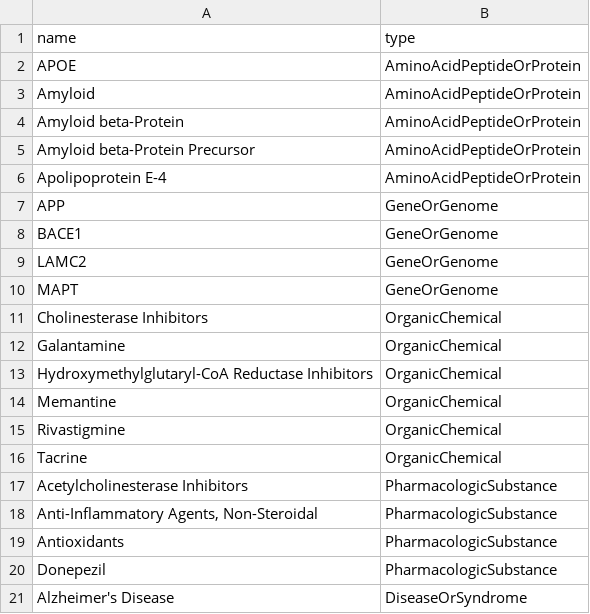
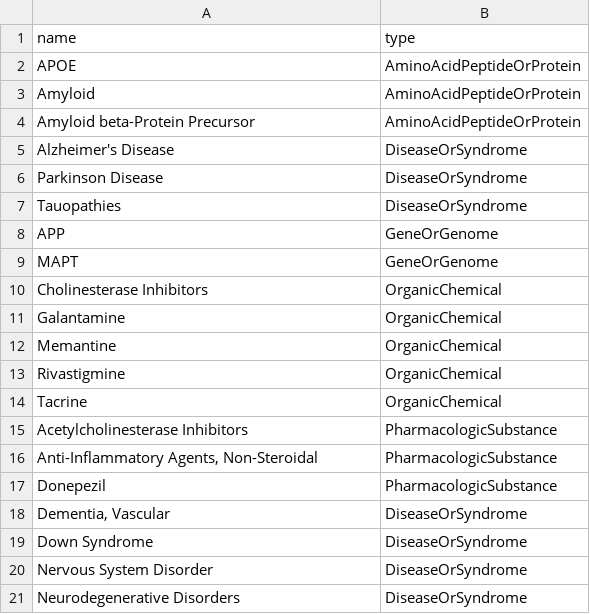
Before and after one commit to davidkartchner/neo4j_data, a CSV file: nodelist.csv, drawn as a sheet.

```diff
--- a/nodelist.csv
+++ b/nodelist.csv
@@ -3,8 +3,7 @@ APOE,AminoAcidPeptideOrProtein
 Amyloid,AminoAcidPeptideOrProtein
-Amyloid beta-Protein,AminoAcidPeptideOrProtein
 Amyloid beta-Protein Precursor,AminoAcidPeptideOrProtein
-Apolipoprotein E-4,AminoAcidPeptideOrProtein
+Alzheimer's Disease,DiseaseOrSyndrome
+Parkinson Disease,DiseaseOrSyndrome
+Tauopathies,DiseaseOrSyndrome
 APP,GeneOrGenome
-BACE1,GeneOrGenome
-LAMC2,GeneOrGenome
 MAPT,GeneOrGenome
@@ -12,3 +11,2 @@ Cholinesterase Inhibitors,OrganicChemical
 Galantamine,OrganicChemical
-Hydroxymethylglutaryl-CoA Reductase Inhibitors,OrganicChemical
 Memantine,OrganicChemical
@@ -18,4 +16,6 @@ Acetylcholinesterase Inhibitors,PharmacologicSubstance
 "Anti-Inflammatory Agents, Non-Steroidal",PharmacologicSubstance
-Antioxidants,PharmacologicSubstance
 Donepezil,PharmacologicSubstance
-Alzheimer's Disease,DiseaseOrSyndrome
+"Dementia, Vascular",DiseaseOrSyndrome
+Down Syndrome,DiseaseOrSyndrome
+Nervous System Disorder,DiseaseOrSyndrome
+Neurodegenerative Disorders,DiseaseOrSyndrome
```
Also changed, not shown: final_graph.csv.
